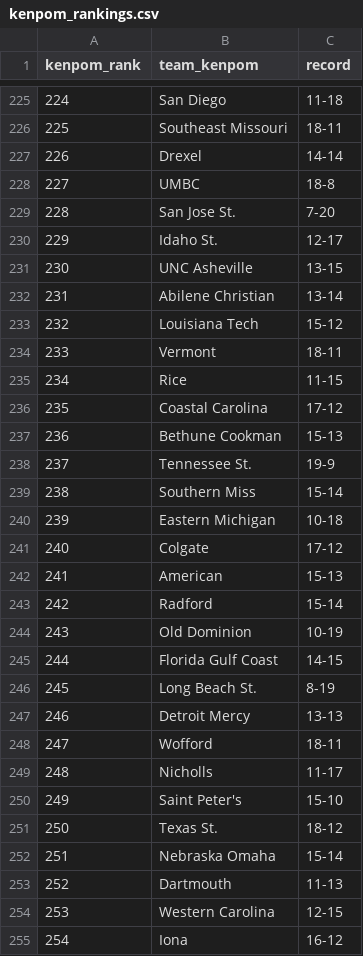
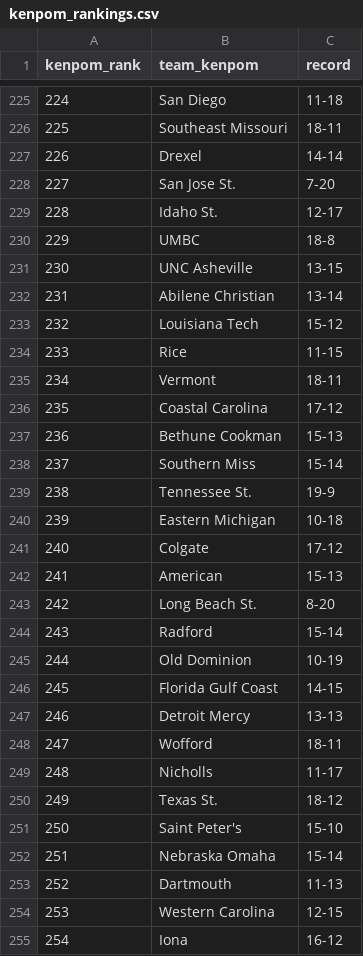
Before and after one commit to kylevogel/cbb-ratings-pipeline, a CSV file: data_raw/kenpom_rankings.csv, drawn as a sheet; only a part is shown, gaps mark what is left out; the diff covers the shown part only.

```diff
--- a/data_raw/kenpom_rankings.csv
+++ b/data_raw/kenpom_rankings.csv
@@ -227,5 +227,5 @@ kenpom_rank,team_kenpom,record
 226,Drexel,14-14
-227,UMBC,18-8
-228,San Jose St.,7-20
-229,Idaho St.,12-17
+227,San Jose St.,7-20
+228,Idaho St.,12-17
+229,UMBC,18-8
 230,UNC Asheville,13-15
@@ -233,8 +233,8 @@ kenpom_rank,team_kenpom,record
 232,Louisiana Tech,15-12
-233,Vermont,18-11
-234,Rice,11-15
+233,Rice,11-15
+234,Vermont,18-11
 235,Coastal Carolina,17-12
 236,Bethune Cookman,15-13
-237,Tennessee St.,19-9
-238,Southern Miss,15-14
+237,Southern Miss,15-14
+238,Tennessee St.,19-9
 239,Eastern Michigan,10-18
@@ -242,6 +242,6 @@ kenpom_rank,team_kenpom,record
 241,American,15-13
-242,Radford,15-14
-243,Old Dominion,10-19
-244,Florida Gulf Coast,14-15
-245,Long Beach St.,8-19
+242,Long Beach St.,8-20
+243,Radford,15-14
+244,Old Dominion,10-19
+245,Florida Gulf Coast,14-15
 246,Detroit Mercy,13-13
@@ -249,4 +249,4 @@ kenpom_rank,team_kenpom,record
 248,Nicholls,11-17
-249,Saint Peter's,15-10
-250,Texas St.,18-12
+249,Texas St.,18-12
+250,Saint Peter's,15-10
 251,Nebraska Omaha,15-14
```
Also changed, not shown: 151 edited cells elsewhere in this file, data_processed/site_rankings.csv, data_raw/sos_rankings.csv, 1 other file.
